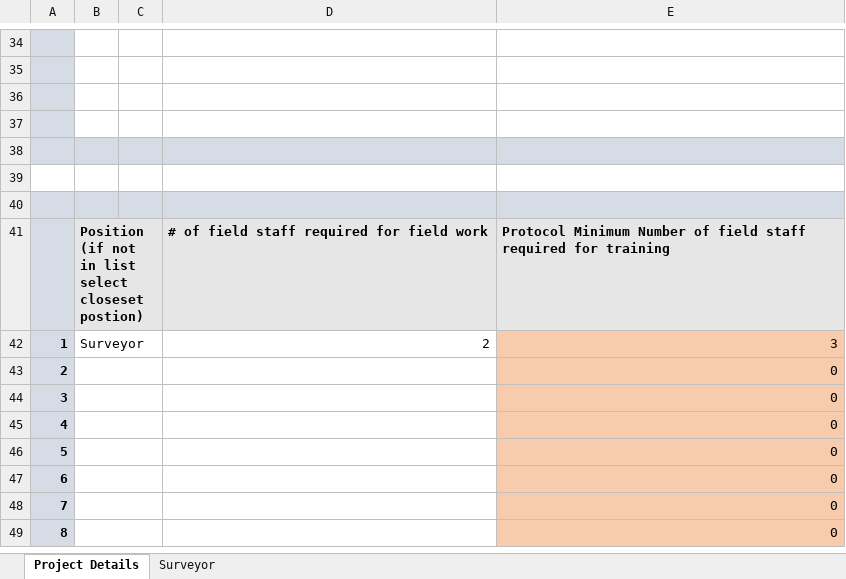
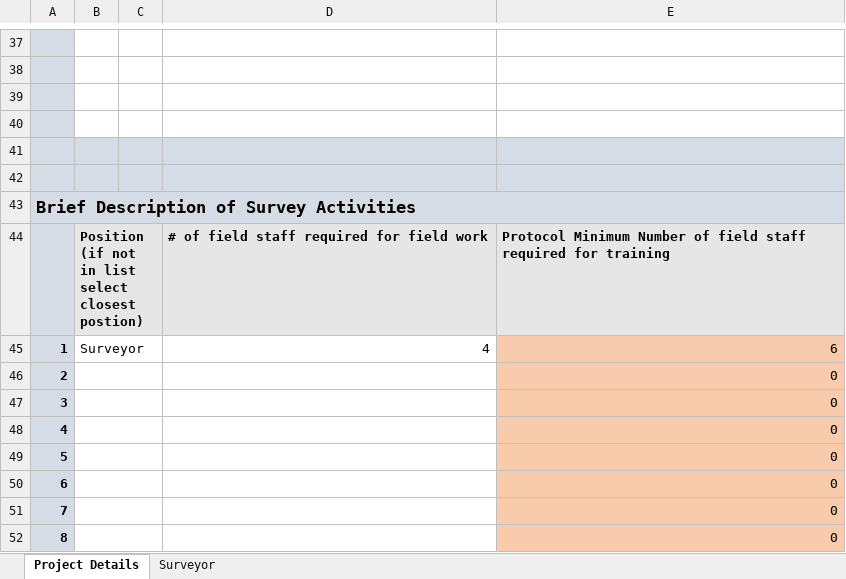
Before and after one commit to iabaako/surveyordb-toolkit, an Excel workbook: excel/Recruitment Request Form.xlsm, sheet Project Details, drawn as a sheet; only a part is shown, gaps mark what is left out; values as stored, in another font and other column widths than the file's, no borders; charts and pictures not drawn; addresses are those after the commit; the diff covers the shown part only; the diff names each change by its address in the sheet, - before the commit and + after, or states it on an @@ line.

```diff
--- a/excel/Recruitment Request Form.xlsm (sheet Project Details)
+++ b/excel/Recruitment Request Form.xlsm (sheet Project Details)
@@ column A renumbered between rows 12 and 58 @@
-A42:E42 fill: none
+A42:E42 fill: #D6DCE5
+A43:E43 merged
-B44: …list select closeset postion)
+B44: …list select closest postion)
-D45: 2
+D45: 4
-E45: 3
+E45: 6
```
Also changed, not shown: 3 added rows, 13 edited cells and merged cells elsewhere in this sheet, sheet Surveyor, formulas that keep their value, hidden cells, charts or pictures, 7 other files.
